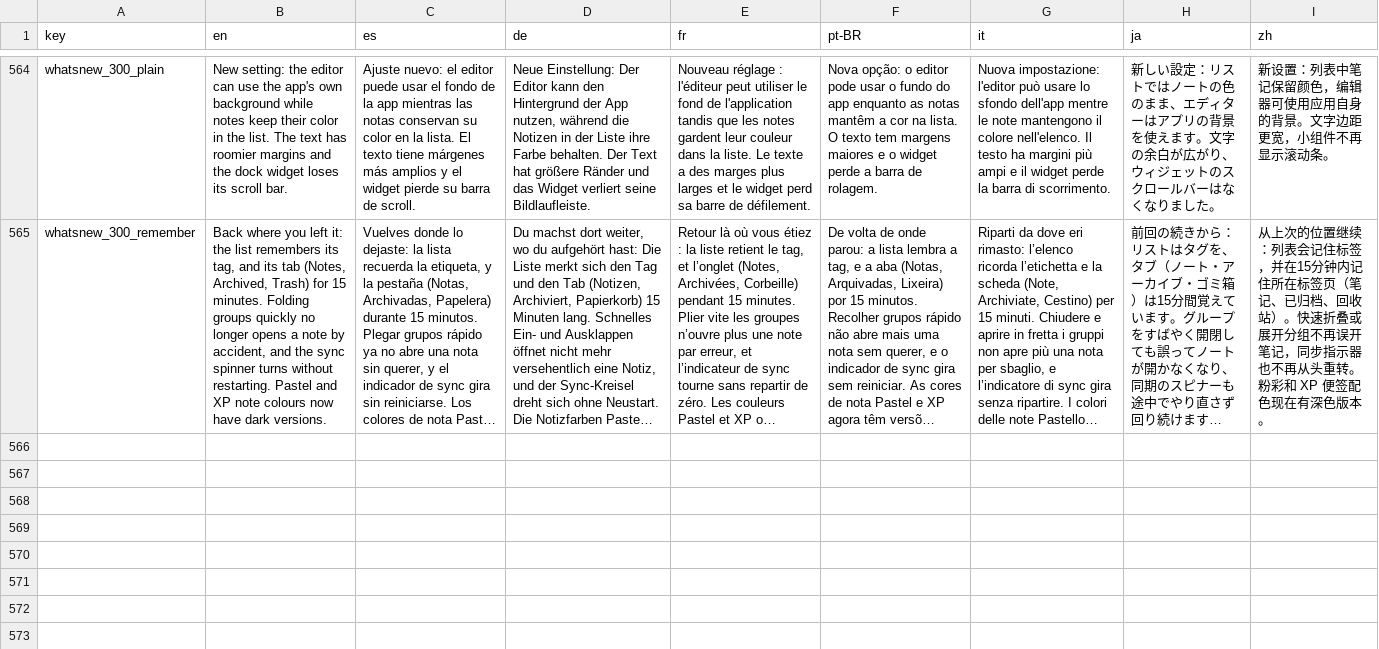
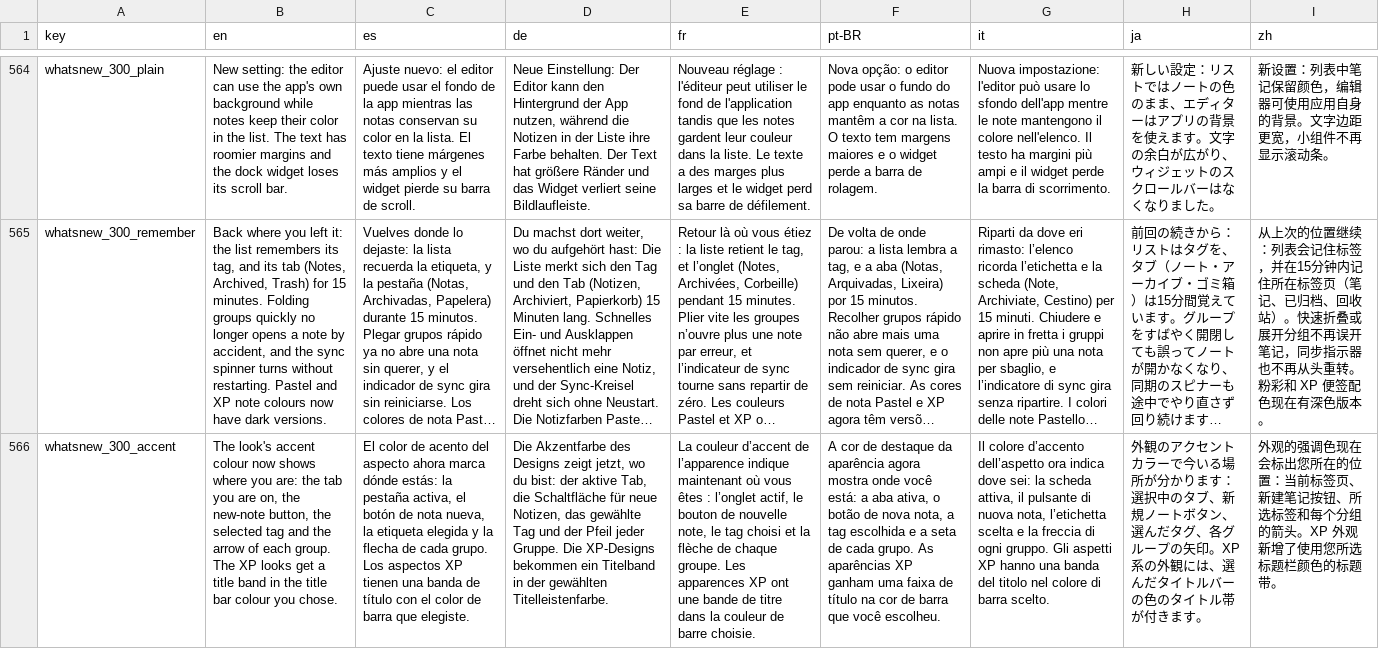
Before and after one commit to NachoPola16/aldune, a TSV file: android/strings.tsv, drawn as a sheet; only a part is shown, gaps mark what is left out; long unchanged cells end in …; the diff names each change by its address in the sheet, - before the commit and + after, or states it on an @@ line.

Commit message:
Android list: the look's accent marks the current tab, the selected tag, the group arrows and the new-note button; XP looks get a title band in the chosen title bar colour; more room under the notices

```diff
--- a/android/strings.tsv
+++ b/android/strings.tsv
+row 566: whatsnew_300_accent | The look's accent colour now shows where you are: the tab you are on, the new-note button, the selected tag and the arrow of each group. The XP looks get a title band in the title bar colour you chose. | El color de acento del aspecto ahora marca dónde estás: la pestaña activa, el botón de nota nueva, la etiqueta elegida y la flecha de cada grupo. Los aspectos XP tienen una banda de título con el color de barra que elegiste. | Die Akzentfarbe des Designs zeigt jetzt, wo du bist: der aktive Tab, die Schaltfläche für neue Notizen, das gewählte Tag und der Pfeil jeder Gruppe. Die XP-Designs bekommen ein Titelband in der gewählten Titelleistenfarbe. | La couleur d’accent de l’apparence indique maintenant où vous êtes : l’onglet actif, le bouton de nouvelle note, le tag choisi et la flèche de chaque groupe. Les apparences XP ont une bande de titre dans la couleur de barre choisie. | A cor de destaque da aparência agora mostra onde você está: a aba ativa, o botão de nova nota, a tag escolhida e a seta de cada grupo. As aparências XP ganham uma faixa de título na cor de barra que você escolheu. | Il colore d’accento dell’aspetto ora indica dove sei: la scheda attiva, il pulsante di nuova nota, l’etichetta scelta e la freccia di ogni gruppo. Gli aspetti XP hanno una banda del titolo nel colore di barra scelto. | 外観のアクセントカラーで今いる場所が分かります：選択中のタブ、新規ノートボタン、選んだタグ、各グループの矢印。XP系の外観には、選んだタイトルバーの色のタイトル帯が付きます。 | 外观的强调色现在会标出您所在的位置：当前标签页、新建笔记按钮、所选标签和每个分组的箭头。XP 外观新增了使用您所选标题栏颜色的标题带。
```
Also changed, not shown: 12 other files.
